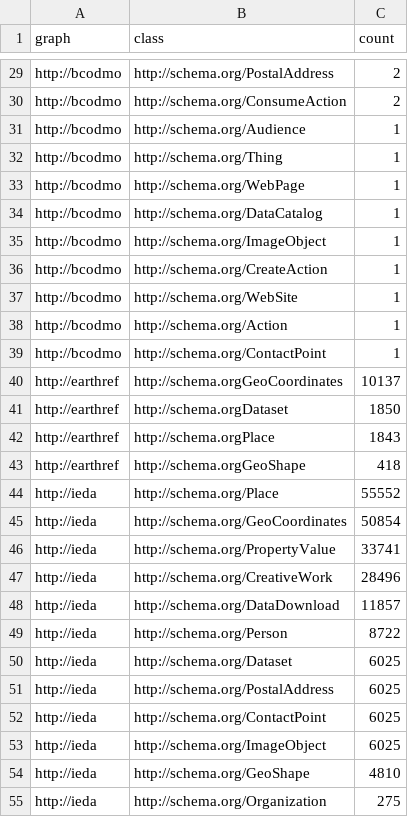
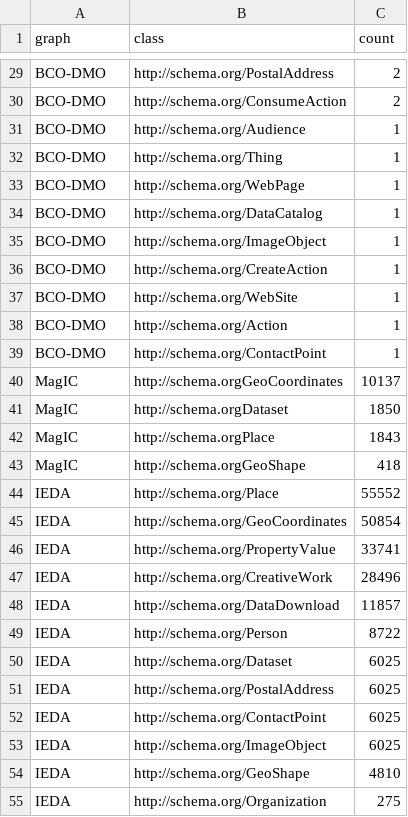
Before and after one commit to earthcubearchitecture-project418/assay-data, a CSV file: meta_classes-instance-count-by-provider.csv, drawn as a sheet; only a part is shown, gaps mark what is left out; the diff covers the shown part only.

```diff
--- a/meta_classes-instance-count-by-provider.csv
+++ b/meta_classes-instance-count-by-provider.csv
@@ -29,27 +29,27 @@
-"http://bcodmo","http://schema.org/PostalAddress",2
-"http://bcodmo","http://schema.org/ConsumeAction",2
-"http://bcodmo","http://schema.org/Audience",1
-"http://bcodmo","http://schema.org/Thing",1
-"http://bcodmo","http://schema.org/WebPage",1
-"http://bcodmo","http://schema.org/DataCatalog",1
-"http://bcodmo","http://schema.org/ImageObject",1
-"http://bcodmo","http://schema.org/CreateAction",1
-"http://bcodmo","http://schema.org/WebSite",1
-"http://bcodmo","http://schema.org/Action",1
-"http://bcodmo","http://schema.org/ContactPoint",1
-"http://earthref","http://schema.orgGeoCoordinates",10137
-"http://earthref","http://schema.orgDataset",1850
-"http://earthref","http://schema.orgPlace",1843
-"http://earthref","http://schema.orgGeoShape",418
-"http://ieda","http://schema.org/Place",55552
-"http://ieda","http://schema.org/GeoCoordinates",50854
-"http://ieda","http://schema.org/PropertyValue",33741
-"http://ieda","http://schema.org/CreativeWork",28496
-"http://ieda","http://schema.org/DataDownload",11857
-"http://ieda","http://schema.org/Person",8722
-"http://ieda","http://schema.org/Dataset",6025
-"http://ieda","http://schema.org/PostalAddress",6025
-"http://ieda","http://schema.org/ContactPoint",6025
-"http://ieda","http://schema.org/ImageObject",6025
-"http://ieda","http://schema.org/GeoShape",4810
-"http://ieda","http://schema.org/Organization",275
+"BCO-DMO","http://schema.org/PostalAddress",2
+"BCO-DMO","http://schema.org/ConsumeAction",2
+"BCO-DMO","http://schema.org/Audience",1
+"BCO-DMO","http://schema.org/Thing",1
+"BCO-DMO","http://schema.org/WebPage",1
+"BCO-DMO","http://schema.org/DataCatalog",1
+"BCO-DMO","http://schema.org/ImageObject",1
+"BCO-DMO","http://schema.org/CreateAction",1
+"BCO-DMO","http://schema.org/WebSite",1
+"BCO-DMO","http://schema.org/Action",1
+"BCO-DMO","http://schema.org/ContactPoint",1
+"MagIC","http://schema.orgGeoCoordinates",10137
+"MagIC","http://schema.orgDataset",1850
+"MagIC","http://schema.orgPlace",1843
+"MagIC","http://schema.orgGeoShape",418
+"IEDA","http://schema.org/Place",55552
+"IEDA","http://schema.org/GeoCoordinates",50854
+"IEDA","http://schema.org/PropertyValue",33741
+"IEDA","http://schema.org/CreativeWork",28496
+"IEDA","http://schema.org/DataDownload",11857
+"IEDA","http://schema.org/Person",8722
+"IEDA","http://schema.org/Dataset",6025
+"IEDA","http://schema.org/PostalAddress",6025
+"IEDA","http://schema.org/ContactPoint",6025
+"IEDA","http://schema.org/ImageObject",6025
+"IEDA","http://schema.org/GeoShape",4810
+"IEDA","http://schema.org/Organization",275
```
Also changed, not shown: 76 edited cells elsewhere in this file, dataset-distribution-properties-by-provider.csv, meta_classes-by-provider.csv, 22 other files.
